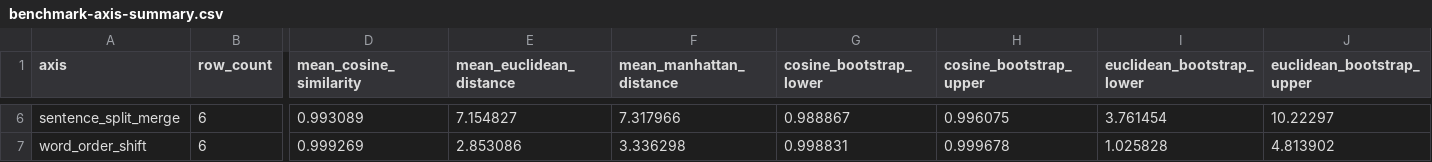
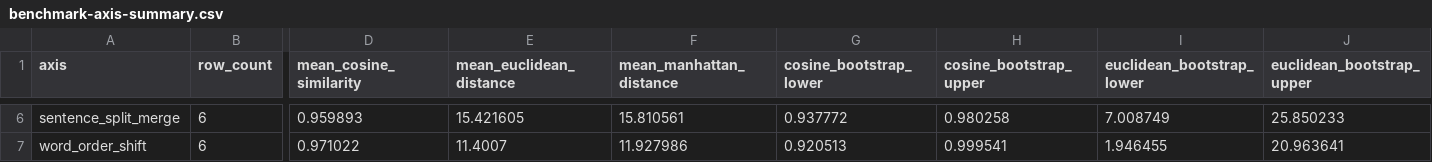
Before and after one commit to TakoVHS/CogniPrint, a CSV file: evidence/statistical-validation-v1/benchmark-axis-summary.csv, drawn as a sheet; only a part is shown, gaps mark what is left out; the diff covers the shown part only; the diff names each change by its address in the sheet, - before the commit and + after, or states it on an @@ line.

```diff
--- a/evidence/statistical-validation-v1/benchmark-axis-summary.csv
+++ b/evidence/statistical-validation-v1/benchmark-axis-summary.csv
-D6 (mean_cosine_similarity): 0.993089
+D6 (mean_cosine_similarity): 0.959893
-E6 (mean_euclidean_distance): 7.154827
+E6 (mean_euclidean_distance): 15.421605
-F6 (mean_manhattan_distance): 7.317966
+F6 (mean_manhattan_distance): 15.810561
-G6 (cosine_bootstrap_lower): 0.988867
+G6 (cosine_bootstrap_lower): 0.937772
-H6 (cosine_bootstrap_upper): 0.996075
+H6 (cosine_bootstrap_upper): 0.980258
-I6 (euclidean_bootstrap_lower): 3.761454
+I6 (euclidean_bootstrap_lower): 7.008749
-J6 (euclidean_bootstrap_upper): 10.22297
+J6 (euclidean_bootstrap_upper): 25.850233
-D7 (mean_cosine_similarity): 0.999269
+D7 (mean_cosine_similarity): 0.971022
-E7 (mean_euclidean_distance): 2.853086
+E7 (mean_euclidean_distance): 11.4007
-F7 (mean_manhattan_distance): 3.336298
+F7 (mean_manhattan_distance): 11.927986
-G7 (cosine_bootstrap_lower): 0.998831
+G7 (cosine_bootstrap_lower): 0.920513
-H7 (cosine_bootstrap_upper): 0.999678
+H7 (cosine_bootstrap_upper): 0.999541
-I7 (euclidean_bootstrap_lower): 1.025828
+I7 (euclidean_bootstrap_lower): 1.946455
-J7 (euclidean_bootstrap_upper): 4.813902
+J7 (euclidean_bootstrap_upper): 20.963641
```
Also changed, not shown: 28 edited cells elsewhere in this file, datasets/public-benchmark-v1.1/metadata/intake-candidates.csv, evidence/statistical-validation-v1/benchmark-campaign-bridge.csv, 34 other files.
